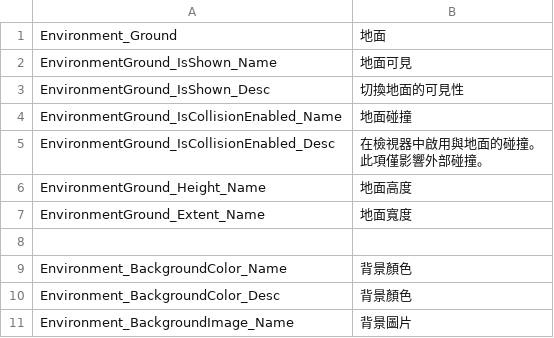
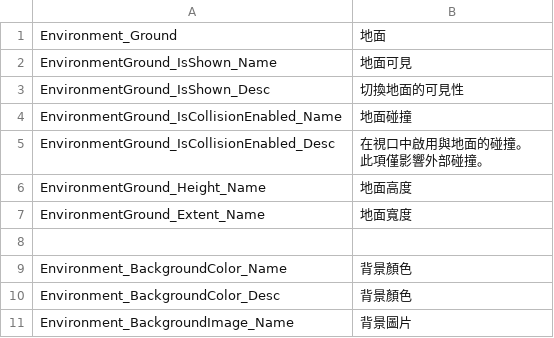
Before and after one commit to effekseer/Effekseer, a CSV file: Dev/release/resources/languages/zhtw/Effekseer_Environment.csv, drawn as a sheet; only a part is shown.

Commit message:
Update Chinese translation

```diff
--- a/Dev/release/resources/languages/zhtw/Effekseer_Environment.csv
+++ b/Dev/release/resources/languages/zhtw/Effekseer_Environment.csv
@@ -4,4 +4,4 @@ EnvironmentGround_IsShown_Desc,切換地面的可見性
 EnvironmentGround_IsCollisionEnabled_Name,地面碰撞
-EnvironmentGround_IsCollisionEnabled_Desc,"在檢視器中啟用與地面的碰撞。
-此項僅影響外部碰撞。"
+EnvironmentGround_IsCollisionEnabled_Desc,"在視口中啟用與地面的碰撞。
+此項僅影響外部碰撞。"
 EnvironmentGround_Height_Name,地面高度
```
Also changed, not shown: Dev/release/resources/languages/zhtw/Effekseer_GpuParticles.csv, Dev/release/resources/languages/zhtw/Effekseer_RenderSettings.csv, 15 other files.
